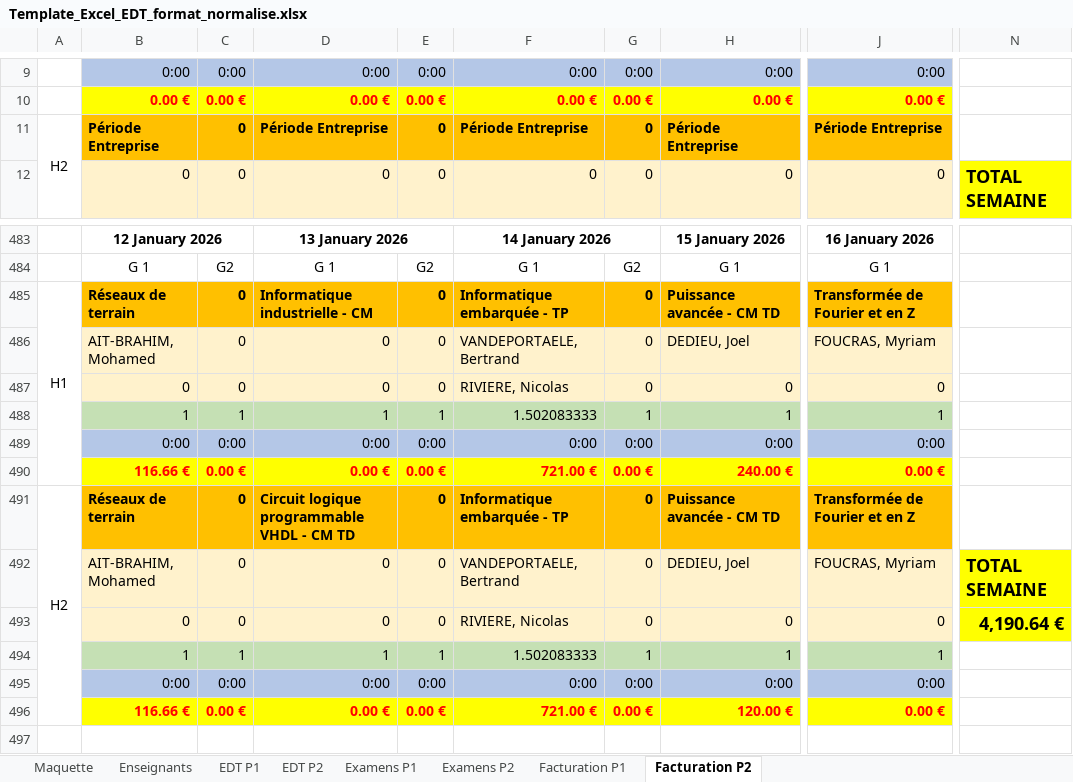
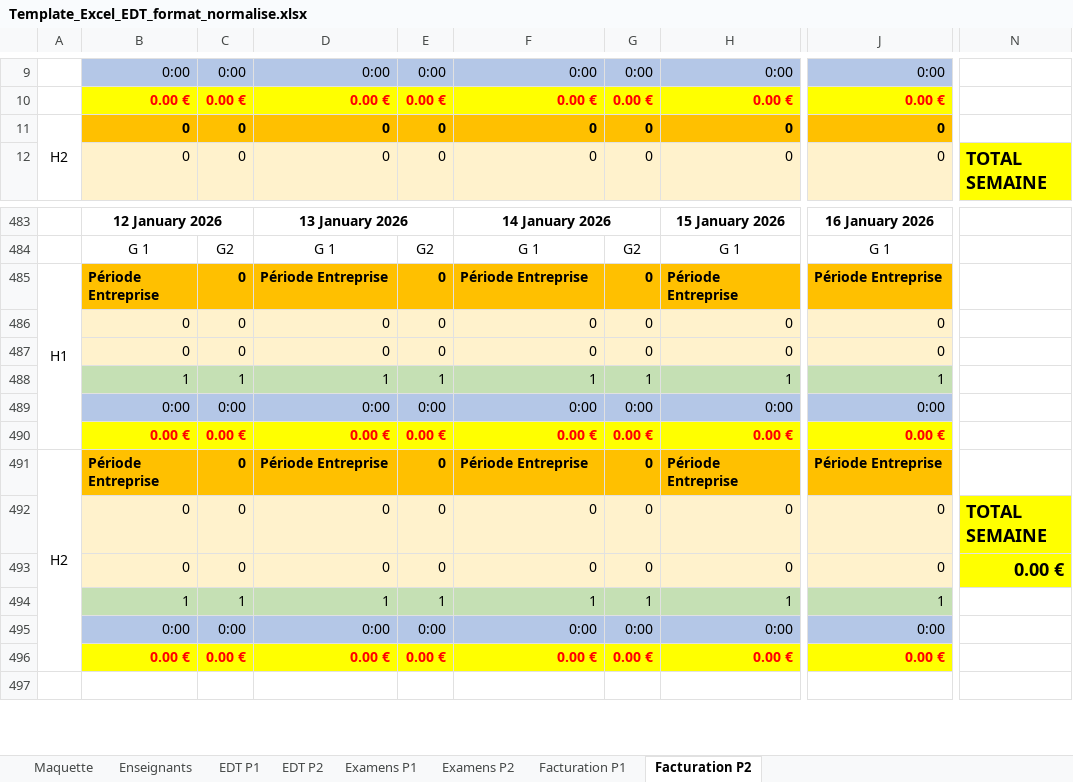
Before and after one commit to julesh17/cesi-tools, an Excel workbook: assets/Template_Excel_EDT_format_normalise.xlsx, sheet Facturation P2, drawn as a sheet; only a part is shown, gaps mark what is left out; values as stored, in another font and other column widths than the file's, no borders; the diff covers the shown part only; the diff names each change by its address in the sheet, - before the commit and + after, or states it on an @@ line.

```diff
--- a/assets/Template_Excel_EDT_format_normalise.xlsx (sheet Facturation P2)
+++ b/assets/Template_Excel_EDT_format_normalise.xlsx (sheet Facturation P2)
-B11: Période Entreprise
+B11: 0
-D11: Période Entreprise
+D11: 0
-F11: Période Entreprise
+F11: 0
-H11: Période Entreprise
+H11: 0
-J11: Période Entreprise
+J11: 0
-B485: Réseaux de terrain
+B485: Période Entreprise
-D485: Informatique industrielle - CM
+D485: Période Entreprise
-F485: Informatique embarquée - TP
+F485: Période Entreprise
-H485: Puissance avancée - CM TD
+H485: Période Entreprise
-J485: Transformée de Fourier et en Z
+J485: Période Entreprise
-B486: AIT-BRAHIM, Mohamed
+B486: 0
-F486: VANDEPORTAELE, Bertrand
+F486: 0
-H486: DEDIEU, Joel
+H486: 0
-J486: FOUCRAS, Myriam
+J486: 0
-F487: RIVIERE, Nicolas
+F487: 0
-F488: 1.502083333
+F488: 1
-B490: 116.66 €
+B490: 0.00 €
-F490: 721.00 €
+F490: 0.00 €
-H490: 240.00 €
+H490: 0.00 €
-B491: Réseaux de terrain
+B491: Période Entreprise
-D491: Circuit logique programmable VHDL - CM TD
+D491: Période Entreprise
-F491: Informatique embarquée - TP
+F491: Période Entreprise
-H491: Puissance avancée - CM TD
+H491: Période Entreprise
-J491: Transformée de Fourier et en Z
+J491: Période Entreprise
-B492: AIT-BRAHIM, Mohamed
+B492: 0
-F492: VANDEPORTAELE, Bertrand
+F492: 0
-H492: DEDIEU, Joel
+H492: 0
-J492: FOUCRAS, Myriam
+J492: 0
-F493: RIVIERE, Nicolas
+F493: 0
-N493: 4,190.64 €
+N493: 0.00 €
-F494: 1.502083333
+F494: 1
-B496: 116.66 €
+B496: 0.00 €
-F496: 721.00 €
+F496: 0.00 €
-H496: 120.00 €
+H496: 0.00 €
```
Also changed, not shown: other rows of this sheet, sheet EDT P2, sheet EDT P1.
